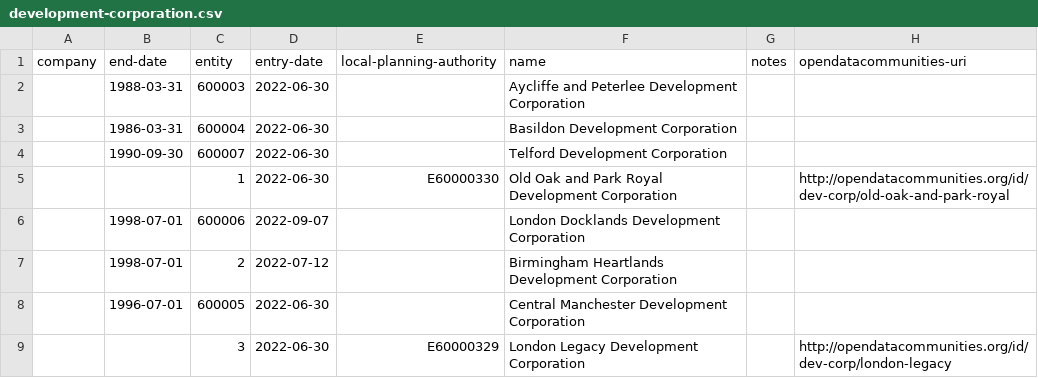
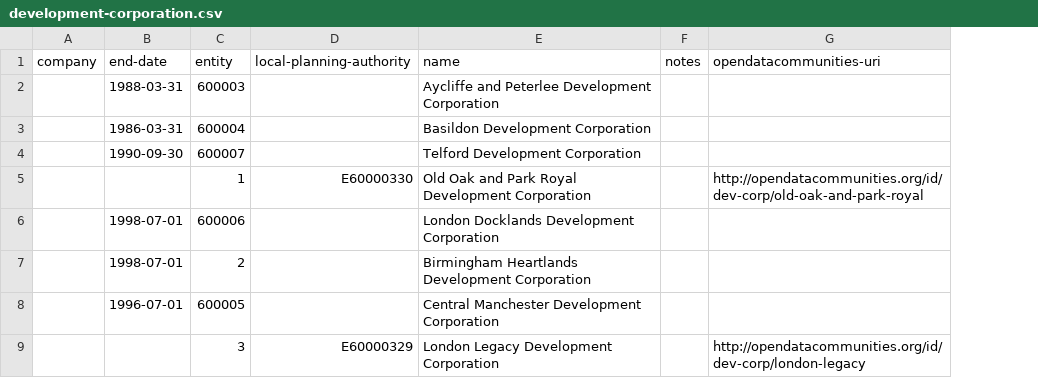
Before and after one commit to digital-land/organisation-collection, a CSV file: data/development-corporation.csv, drawn as a sheet; only a part is shown; the diff names each change by its address in the sheet, - before the commit and + after, or states it on an @@ line.

```diff
--- a/data/development-corporation.csv
+++ b/data/development-corporation.csv
-column D (entry-date), rows 2-9: 2022-06-30 | 2022-06-30 | 2022-06-30 | 2022-06-30 | 2022-09-07 | 2022-07-12 | 2022-06-30 | 2022-06-30
```
Also changed, not shown: data/government-organisation.csv, data/local-authority.csv, 8 other files.
